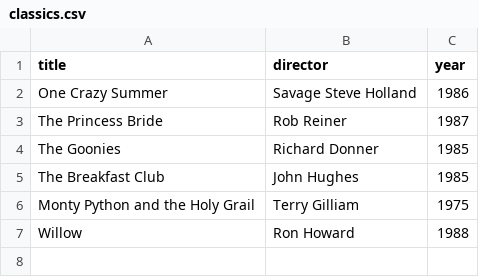
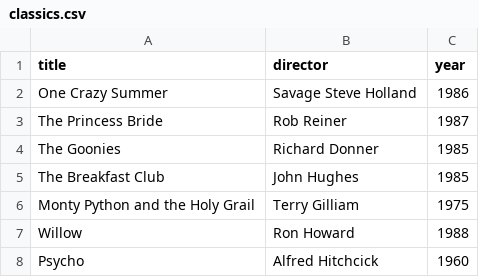
Before and after one commit to TripodTech/webflyx, a CSV file: classics.csv, drawn as a sheet.

Commit message:
L: update classics.csv

```diff
--- a/classics.csv
+++ b/classics.csv
@@ -7 +7,2 @@ Monty Python and the Holy Grail, Terry Gilliam, 1975
 Willow, Ron Howard, 1988
+Psycho, Alfred Hitchcick, 1960
```
